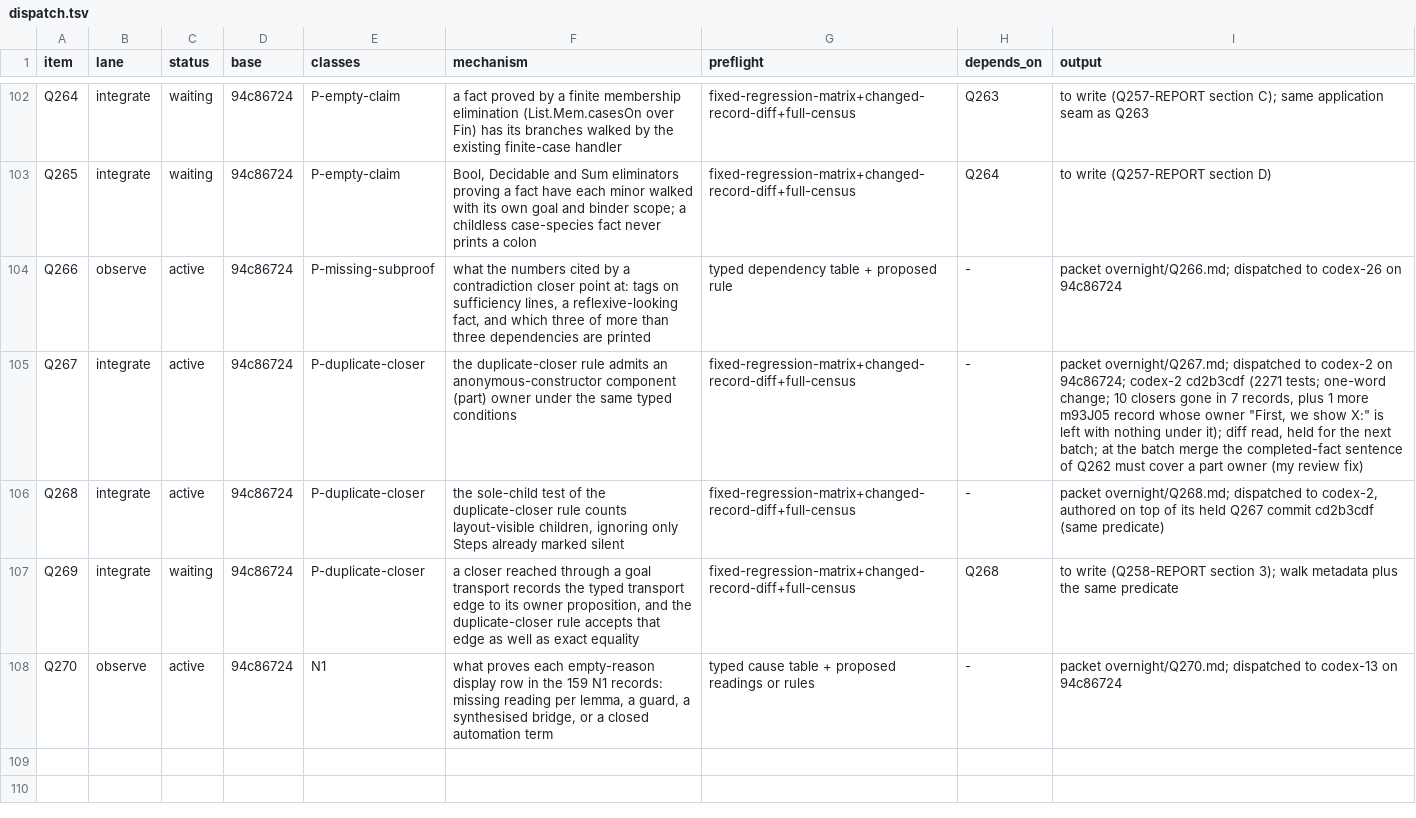
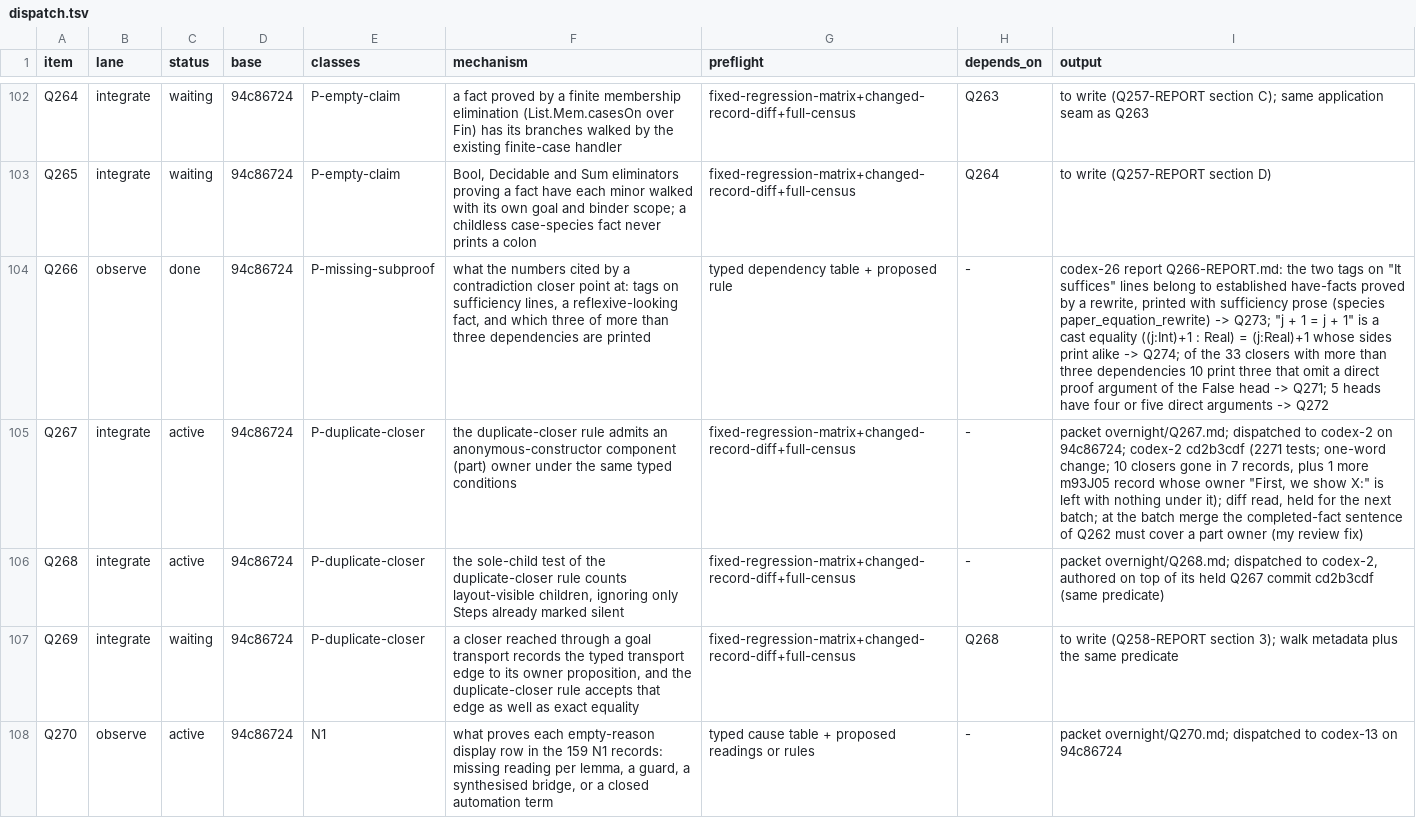
Before and after one commit to tothedarktowercame/futon4, a TSV file: holes/labs/E-paperprinter-cleanup/endgame/dispatch.tsv, drawn as a sheet; only a part is shown, gaps mark what is left out; the diff covers the shown part only; the diff names each change by its address in the sheet, - before the commit and + after, or states it on an @@ line.

```diff
--- a/holes/labs/E-paperprinter-cleanup/endgame/dispatch.tsv
+++ b/holes/labs/E-paperprinter-cleanup/endgame/dispatch.tsv
-C104 (status): active
+C104 (status): done
-I104 (output): packet overnight/Q266.md; dispatched to codex-26 on 94c86724
+I104 (output): codex-26 report Q266-REPORT.md: the two tags on "It suffices" lines belong to established have-facts proved by a rewrite, printed with sufficiency prose (species paper_equation_rewrite) -> Q273; "j + 1 = j + 1" is a cast equality ((j:Int)+1 : Real) = (j:Real)+1 whose sides print alike -> Q274; of the 33 closers with more than three dependencies 10 print three that omit a direct proof argument of the False head -> Q271; 5 heads have four or five direct arguments -> Q272
```
Also changed, not shown: 4 added rows elsewhere in this file.
